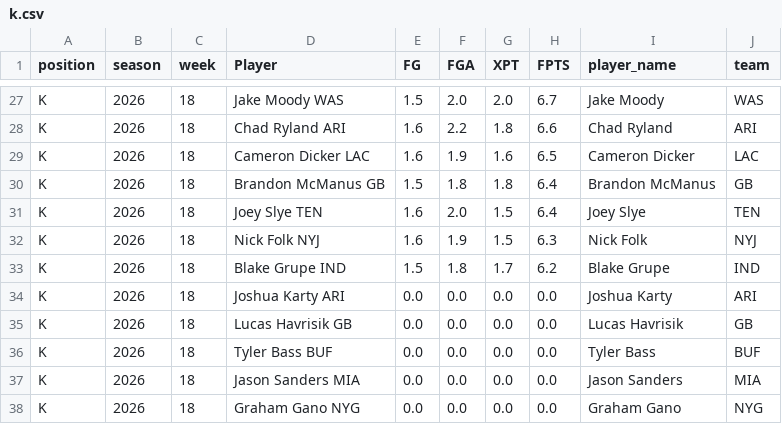
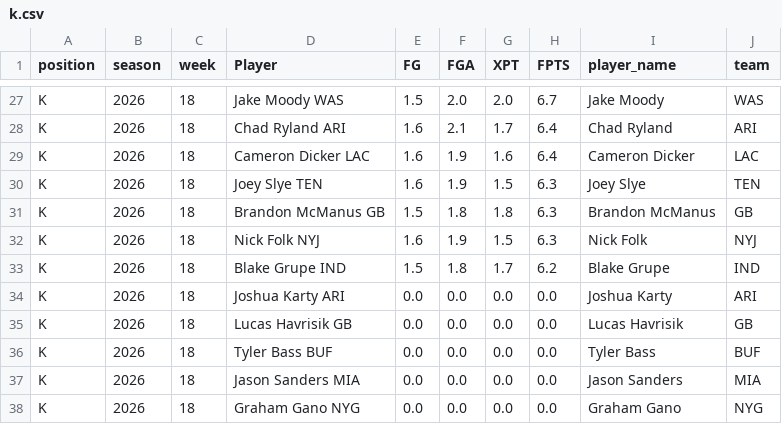
Before and after one commit to KoBeWa/fantasypros-projections, a CSV file: data/2026/week_current/k.csv, drawn as a sheet; only a part is shown, gaps mark what is left out; removed rows and columns are numbered as before the commit, all else as after; the diff covers the shown part only; the diff names each change by its address in the sheet, - before the commit and + after, or states it on an @@ line.

```diff
--- a/data/2026/week_current/k.csv
+++ b/data/2026/week_current/k.csv
-F28 (FGA): 2.2
+F28 (FGA): 2.1
-G28 (XPT): 1.8
+G28 (XPT): 1.7
-H28 (FPTS): 6.6
+H28 (FPTS): 6.4
-H29 (FPTS): 6.5
+H29 (FPTS): 6.4
+row 30: K | 2026 | 18 | Joey Slye TEN | 1.6 | 1.9 | 1.5 | 6.3 | Joey Slye | TEN
-H31 (FPTS): 6.4
+H31 (FPTS): 6.3
-row 31: K | 2026 | 18 | Joey Slye TEN | 1.6 | 2.0 | 1.5 | 6.4 | Joey Slye | TEN
```
Also changed, not shown: 3 added rows, 3 removed rows and 24 edited cells elsewhere in this file, data/2026/week_current/dst.csv, data/2026/week_current/qb.csv, 3 other files.
